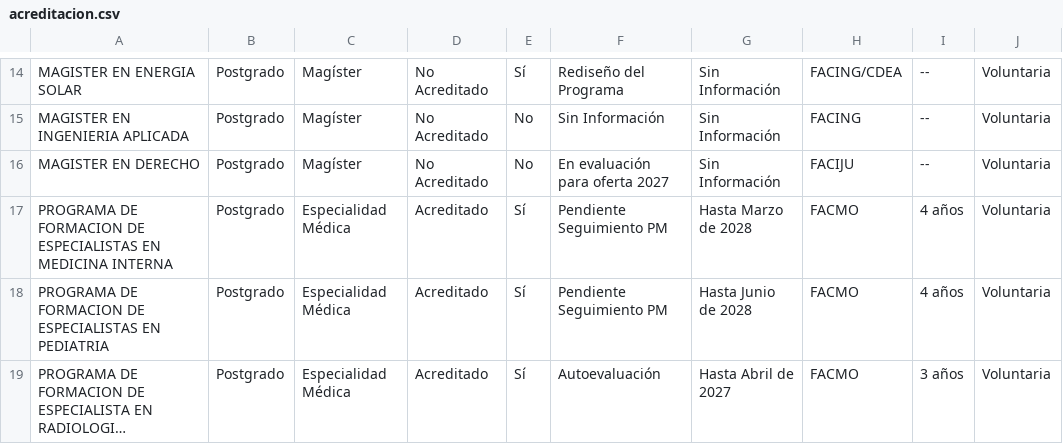
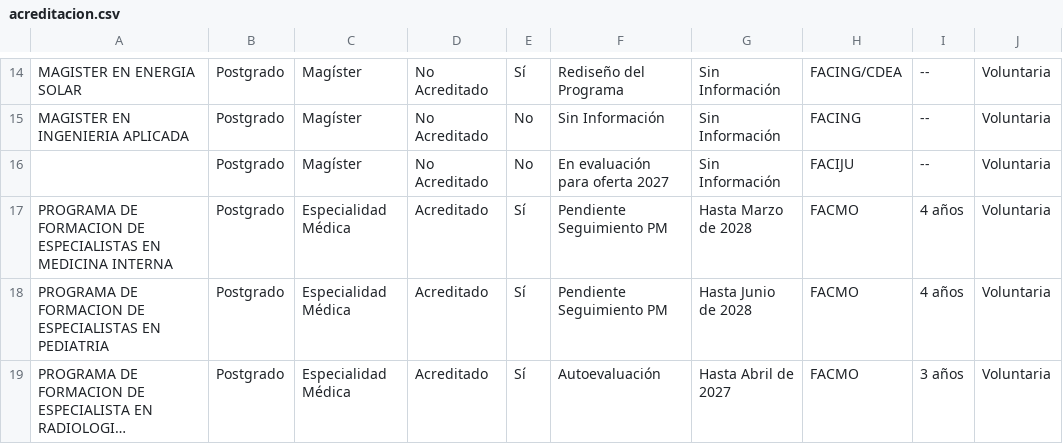
Before and after one commit to Hans-Contreras/paneles-acreditacion-ua, a CSV file: data/acreditacion.csv, drawn as a sheet; only a part is shown, gaps mark what is left out; long unchanged cells end in …; the diff names each change by its address in the sheet, - before the commit and + after, or states it on an @@ line.

Commit message:
Actualizacion automatica acreditacion

```diff
--- a/data/acreditacion.csv
+++ b/data/acreditacion.csv
-A16: MAGISTER EN DERECHO
+A16: (empty)
```
